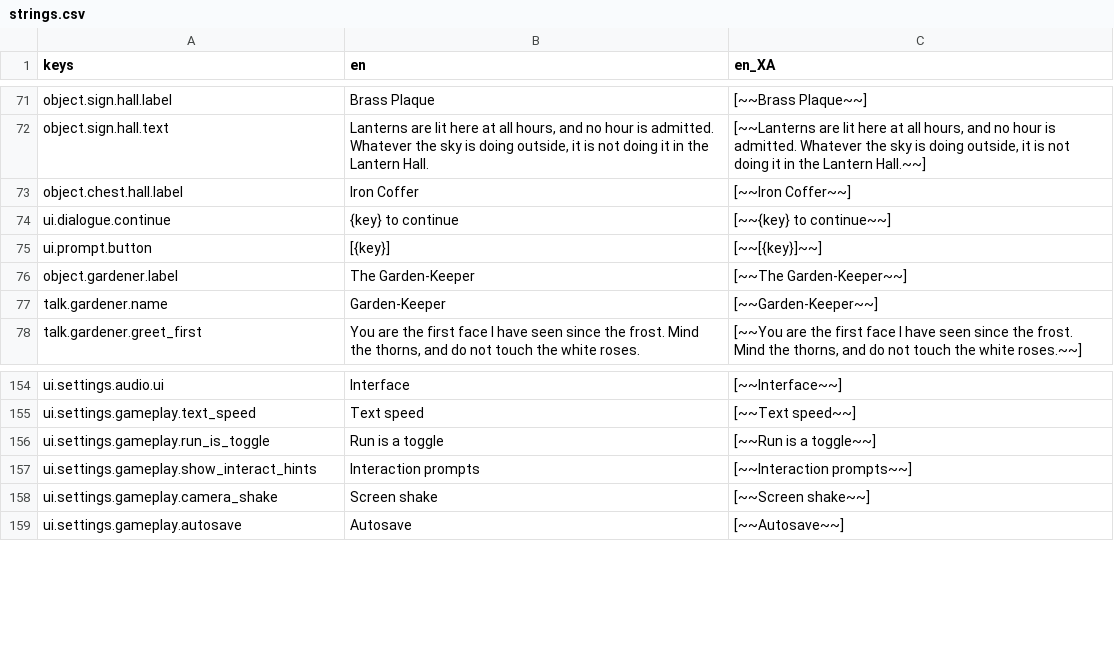
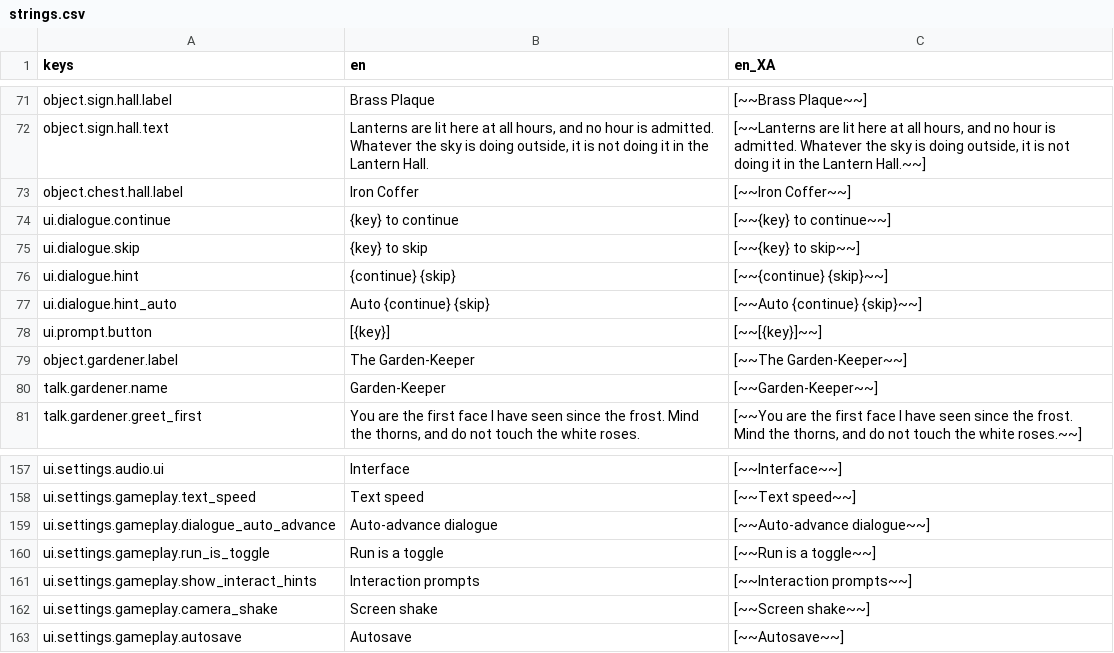
Before and after one commit to Raiyan-Bashar-29/HD-2D-game-base-non-combat-, a CSV file: localization/strings.csv, drawn as a sheet; only a part is shown, gaps mark what is left out; the diff names each change by its address in the sheet, - before the commit and + after, or states it on an @@ line.

```diff
--- a/localization/strings.csv
+++ b/localization/strings.csv
+row 75: ui.dialogue.skip | {key} to skip | [~~{key} to skip~~]
+row 76: ui.dialogue.hint | {continue} {skip} | [~~{continue} {skip}~~]
+row 77: ui.dialogue.hint_auto | Auto {continue} {skip} | [~~Auto {continue} {skip}~~]
+row 159: ui.settings.gameplay.dialogue_auto_advance | Auto-advance dialogue | [~~Auto-advance dialogue~~]
```
Also changed, not shown: 17 other files.
